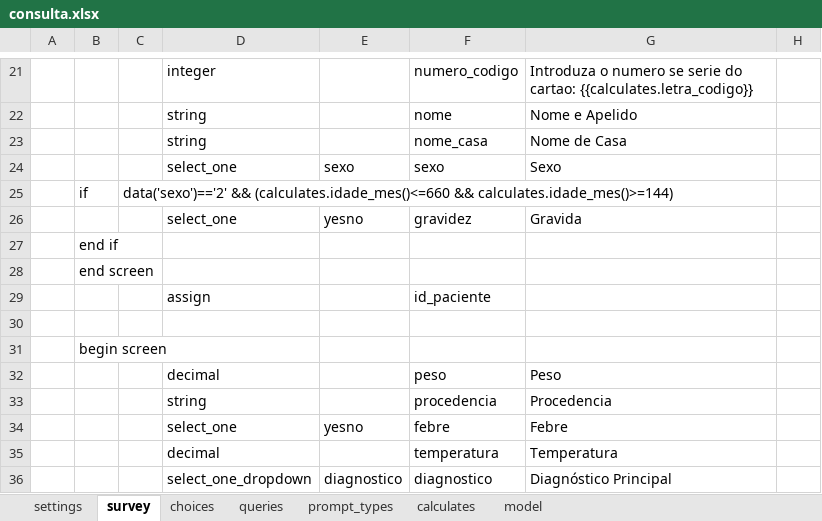
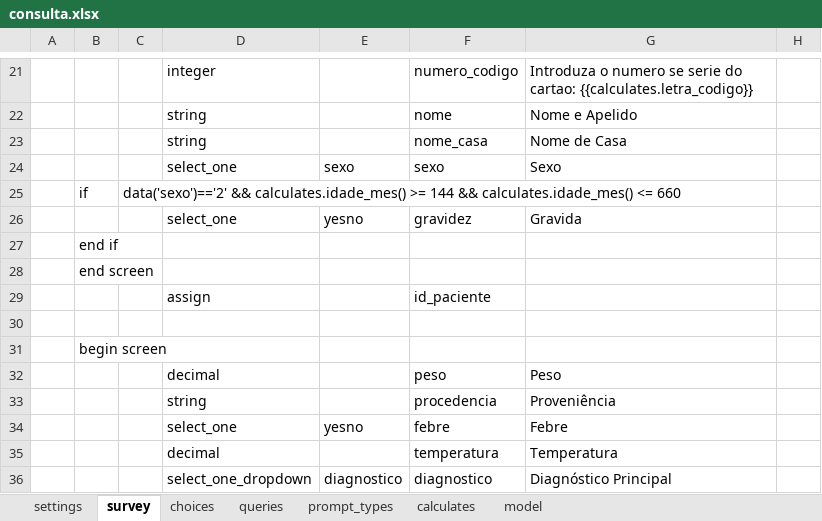
Before and after one commit to lemurdk/app-designer, an Excel workbook: app/config/tables/sentinela/forms/consulta/consulta.xlsx, sheet survey, drawn as a sheet; only a part is shown, gaps mark what is left out; values as stored, in another font and other column widths than the file's, no borders; the diff names each change by its address in the sheet, - before the commit and + after, or states it on an @@ line.

```diff
--- a/app/config/tables/sentinela/forms/consulta/consulta.xlsx (sheet survey)
+++ b/app/config/tables/sentinela/forms/consulta/consulta.xlsx (sheet survey)
-C25: data('sexo')=='2' && (calculates.idade_mes()<=660 && calculates.idade_mes()>=144)
+C25: data('sexo')=='2' && calculates.idade_mes() >= 144 && calculates.idade_mes() <= 660
-G33: Procedencia
+G33: Proveniência
```
Also changed, not shown: sheet calculates, 1 other file.
